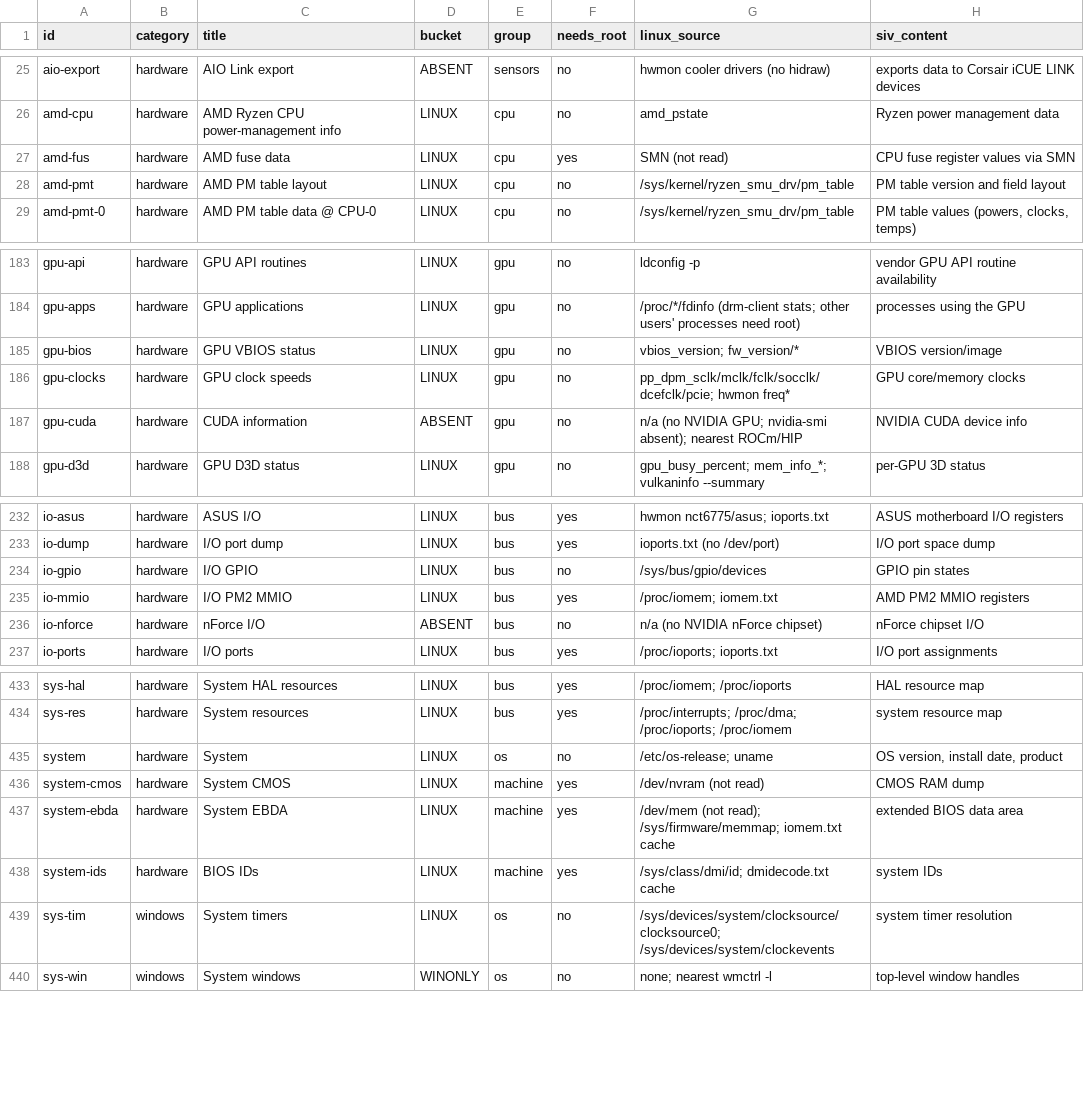
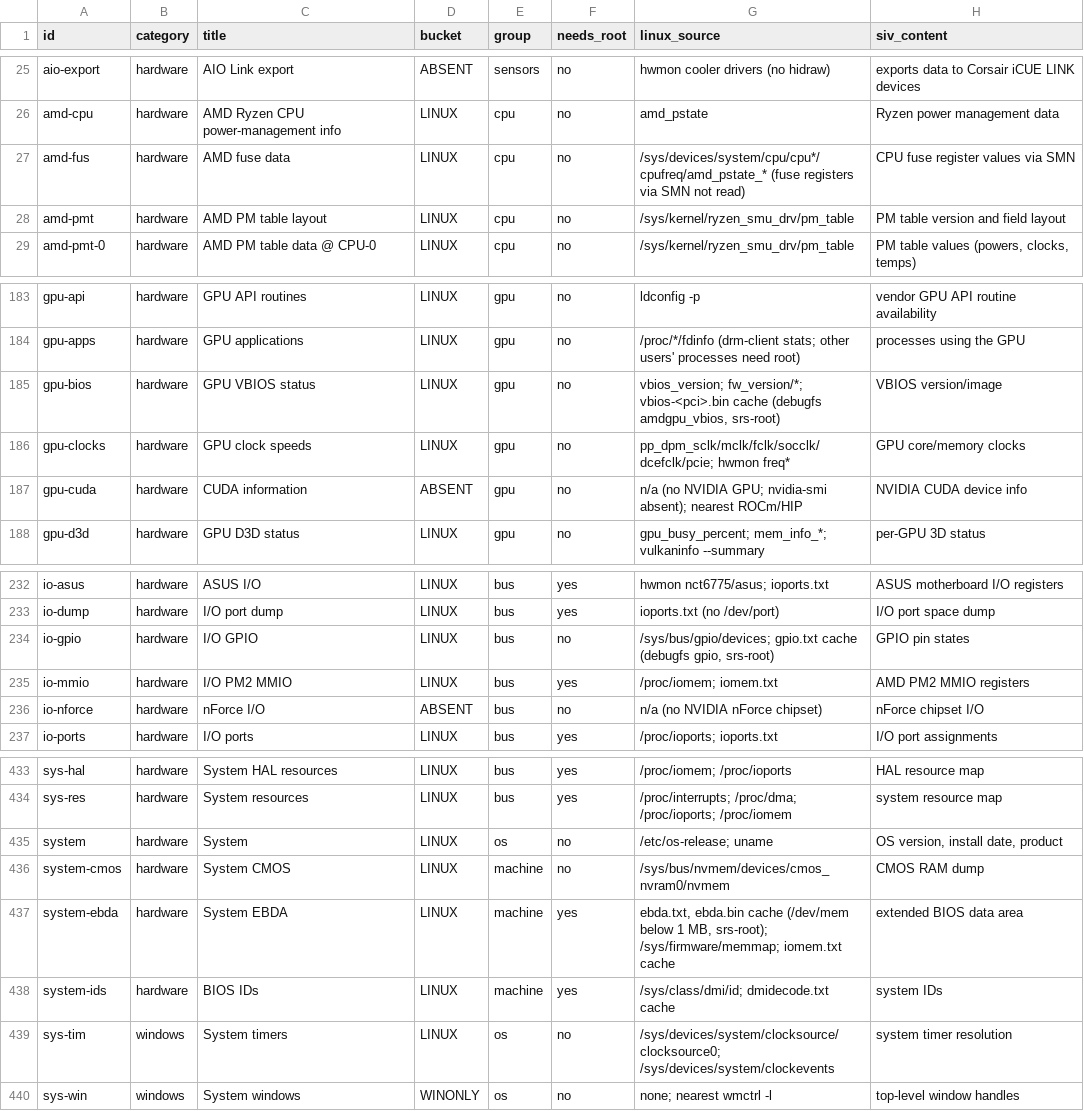
Before and after one commit to eugenesflanagin-spec/srs-sysinfo, a TSV file: CHECKLIST.tsv, drawn as a sheet; only a part is shown, gaps mark what is left out.

Commit message:
Not-read pages now show their data: System CMOS, System EBDA, GPU VBIOS image, GPIO pin states, AMD Fuses
- System CMOS: the CMOS RAM (0x0E-0x7F) from the kernel's cmos_nvram0 nvmem device (no root, no port I/O),
  a hexdump with CMOS addresses and the standard AT bytes decoded (diagnostic and shutdown status, floppy
  types, base/extended memory, checksum, century). The bytes are masked as XX when Redact Reports is on.
- System EBDA: srs-root reads the BIOS Data Area pointer at 0x40E and, when there is an EBDA, its size and
  contents (below 0xA0000, at most 64 KiB) into ebda.txt / ebda.bin; the page shows pointer, size and dump.
- GPU VBIOS status: srs-root copies amdgpu's own VBIOS copy from debugfs (vbios-<pci>.bin); the page checks
  the 55 AA signature and the first image's checksum, lists the images (PCIR) and the part number strings.
- I/O GPIO: srs-root copies the kernel's debugfs GPIO table (gpio.txt), shown under the controllers.
- AMD Fuses: per-core amd_pstate values readable without root (highest perf, preferred-core ranking,
  max and lowest non-linear clock) with a plain-English note; the fuse registers stay unread.
- BIOS option ROMs: note points at the GPU VBIOS page. Sources updated in the tables, CHECKLIST.tsv and stubs.

```diff
--- a/CHECKLIST.tsv
+++ b/CHECKLIST.tsv
@@ -26,3 +26,3 @@ aio-export	hardware	AIO Link export	ABSENT	sensors	no	hwmon cooler drivers (no h
 amd-cpu	hardware	AMD Ryzen CPU power-management info	LINUX	cpu	no	amd_pstate	Ryzen power management data
-amd-fus	hardware	AMD fuse data	LINUX	cpu	yes	SMN (not read)	CPU fuse register values via SMN
+amd-fus	hardware	AMD fuse data	LINUX	cpu	no	/sys/devices/system/cpu/cpu*/cpufreq/amd_pstate_* (fuse registers via SMN not read)	CPU fuse register values via SMN
 amd-pmt	hardware	AMD PM table layout	LINUX	cpu	no	/sys/kernel/ryzen_smu_drv/pm_table	PM table version and field layout
@@ -184,3 +184,3 @@ gpu-api	hardware	GPU API routines	LINUX	gpu	no	ldconfig -p	vendor GPU API routin
 gpu-apps	hardware	GPU applications	LINUX	gpu	no	/proc/*/fdinfo (drm-client stats; other users' processes need root)	processes using the GPU
-gpu-bios	hardware	GPU VBIOS status	LINUX	gpu	no	vbios_version; fw_version/*	VBIOS version/image
+gpu-bios	hardware	GPU VBIOS status	LINUX	gpu	no	vbios_version; fw_version/*; vbios-<pci>.bin cache (debugfs amdgpu_vbios, srs-root)	VBIOS version/image
 gpu-clocks	hardware	GPU clock speeds	LINUX	gpu	no	pp_dpm_sclk/mclk/fclk/socclk/dcefclk/pcie; hwmon freq*	GPU core/memory clocks
@@ -233,3 +233,3 @@ io-asus	hardware	ASUS I/O	LINUX	bus	yes	hwmon nct6775/asus; ioports.txt	ASUS mot
 io-dump	hardware	I/O port dump	LINUX	bus	yes	ioports.txt (no /dev/port)	I/O port space dump
-io-gpio	hardware	I/O GPIO	LINUX	bus	no	/sys/bus/gpio/devices	GPIO pin states
+io-gpio	hardware	I/O GPIO	LINUX	bus	no	/sys/bus/gpio/devices; gpio.txt cache (debugfs gpio, srs-root)	GPIO pin states
 io-mmio	hardware	I/O PM2 MMIO	LINUX	bus	yes	/proc/iomem; iomem.txt	AMD PM2 MMIO registers
@@ -435,4 +435,4 @@ sys-res	hardware	System resources	LINUX	bus	yes	/proc/interrupts; /proc/dma; /pr
 system	hardware	System	LINUX	os	no	/etc/os-release; uname	OS version, install date, product
-system-cmos	hardware	System CMOS	LINUX	machine	yes	/dev/nvram (not read)	CMOS RAM dump
-system-ebda	hardware	System EBDA	LINUX	machine	yes	/dev/mem (not read); /sys/firmware/memmap; iomem.txt cache	extended BIOS data area
+system-cmos	hardware	System CMOS	LINUX	machine	no	/sys/bus/nvmem/devices/cmos_nvram0/nvmem	CMOS RAM dump
+system-ebda	hardware	System EBDA	LINUX	machine	yes	ebda.txt, ebda.bin cache (/dev/mem below 1 MB, srs-root); /sys/firmware/memmap; iomem.txt cache	extended BIOS data area
 system-ids	hardware	BIOS IDs	LINUX	machine	yes	/sys/class/dmi/id; dmidecode.txt cache	system IDs
```
Also changed, not shown: 6 other files.
